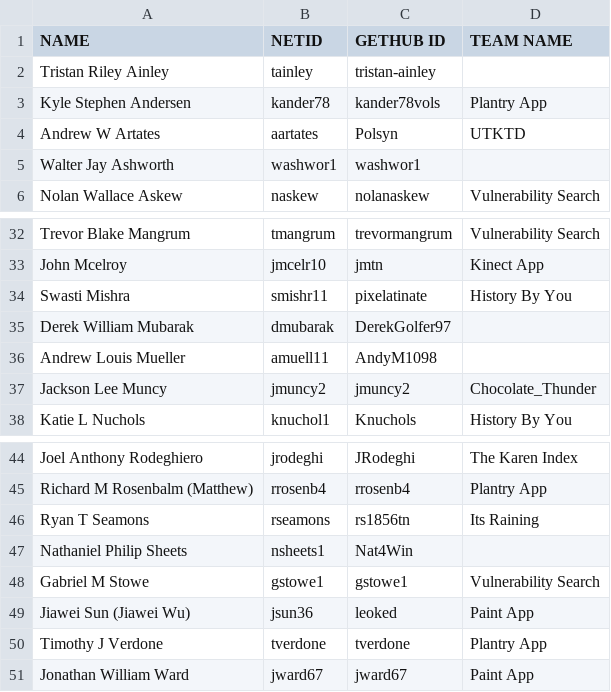
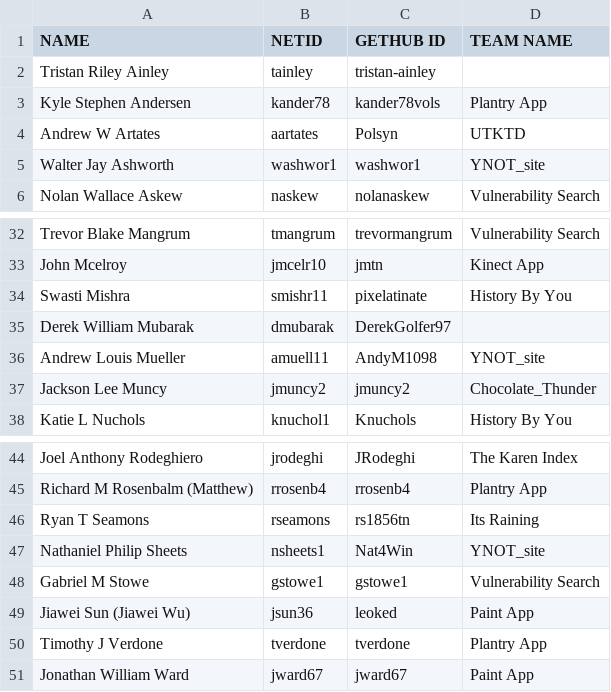
Before and after one commit to ttulsi01/students, a CSV file: All-Students.csv, drawn as a sheet; only a part is shown, gaps mark what is left out.

Commit message:
Update All-Students.csv

```diff
--- a/All-Students.csv
+++ b/All-Students.csv
@@ -4,3 +4,3 @@ Kyle Stephen Andersen,kander78,kander78vols,Plantry App
 Andrew W Artates,aartates,Polsyn,UTKTD
-Walter Jay Ashworth,washwor1,washwor1 ,
+Walter Jay Ashworth,washwor1,washwor1 ,YNOT_site
 Nolan Wallace Askew,naskew,nolanaskew, Vulnerability Search
@@ -35,3 +35,3 @@ Swasti Mishra,smishr11,pixelatinate, History By You
 Derek William Mubarak,dmubarak,DerekGolfer97,
-Andrew Louis Mueller,amuell11,AndyM1098,
+Andrew Louis Mueller,amuell11,AndyM1098,YNOT_site
 Jackson Lee Muncy,jmuncy2,jmuncy2,Chocolate_Thunder
@@ -46,3 +46,3 @@ Richard M Rosenbalm (Matthew),rrosenb4,rrosenb4,Plantry App
 Ryan T Seamons,rseamons,rs1856tn , Its Raining
-Nathaniel Philip Sheets,nsheets1,Nat4Win,
+Nathaniel Philip Sheets,nsheets1,Nat4Win,YNOT_site
 Gabriel M Stowe,gstowe1,gstowe1, Vulnerability Search
```
